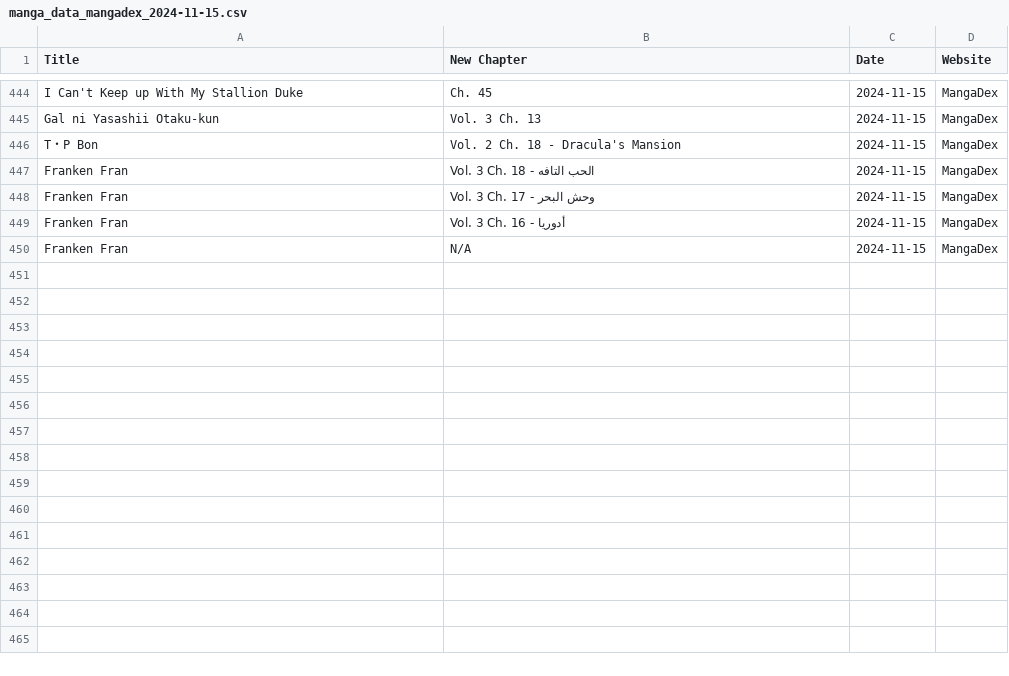
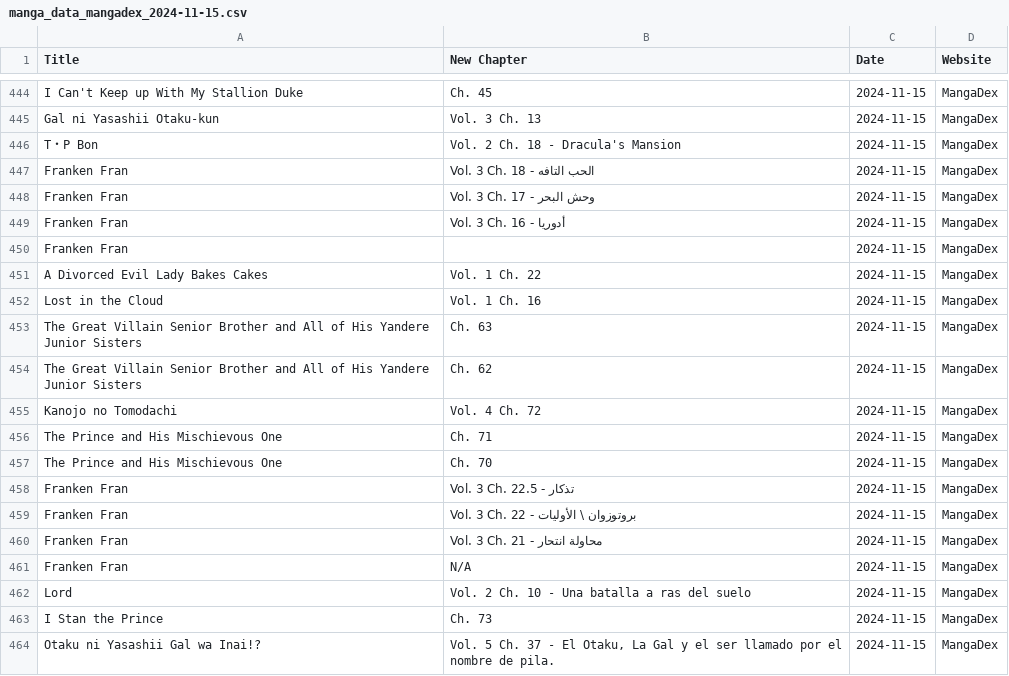
Before and after one commit to Ellimaaac/MangaNotifier, a CSV file: dB/manga_data_mangadex_2024-11-15.csv, drawn as a sheet; only a part is shown, gaps mark what is left out; the diff names each change by its address in the sheet, - before the commit and + after, or states it on an @@ line.

Commit message:
Add manga_data_mangadex_2024-11-15.csv

```diff
--- a/dB/manga_data_mangadex_2024-11-15.csv
+++ b/dB/manga_data_mangadex_2024-11-15.csv
+row 450: Franken Fran |  | 2024-11-15 | MangaDex
+row 451: A Divorced Evil Lady Bakes Cakes | Vol. 1 Ch. 22 | 2024-11-15 | MangaDex
+row 452: Lost in the Cloud | Vol. 1 Ch. 16 | 2024-11-15 | MangaDex
+row 453: The Great Villain Senior Brother and All of His Yandere Junior Sisters | Ch. 63 | 2024-11-15 | MangaDex
+row 454: The Great Villain Senior Brother and All of His Yandere Junior Sisters | Ch. 62 | 2024-11-15 | MangaDex
+row 455: Kanojo no Tomodachi | Vol. 4 Ch. 72 | 2024-11-15 | MangaDex
+row 456: The Prince and His Mischievous One | Ch. 71 | 2024-11-15 | MangaDex
+row 457: The Prince and His Mischievous One | Ch. 70 | 2024-11-15 | MangaDex
+row 458: Franken Fran | Vol. 3 Ch. 22.5 - تذكار | 2024-11-15 | MangaDex
+row 459: Franken Fran | Vol. 3 Ch. 22 - بروتوزوان \ الأوليات | 2024-11-15 | MangaDex
+row 460: Franken Fran | Vol. 3 Ch. 21 - محاولة انتحار | 2024-11-15 | MangaDex
+row 462: Lord | Vol. 2 Ch. 10 - Una batalla a ras del suelo | 2024-11-15 | MangaDex
+row 463: I Stan the Prince | Ch. 73 | 2024-11-15 | MangaDex
+row 464: Otaku ni Yasashii Gal wa Inai!? | Vol. 5 Ch. 37 - El Otaku, La Gal y el ser llamado por el nombre de pila. | 2024-11-15 | MangaDex
```
